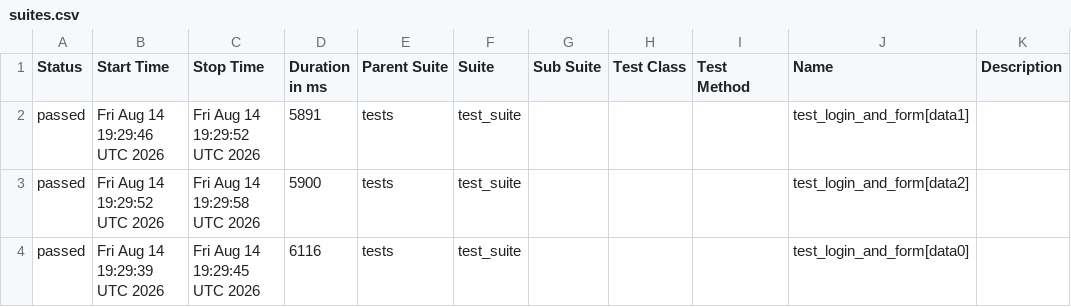
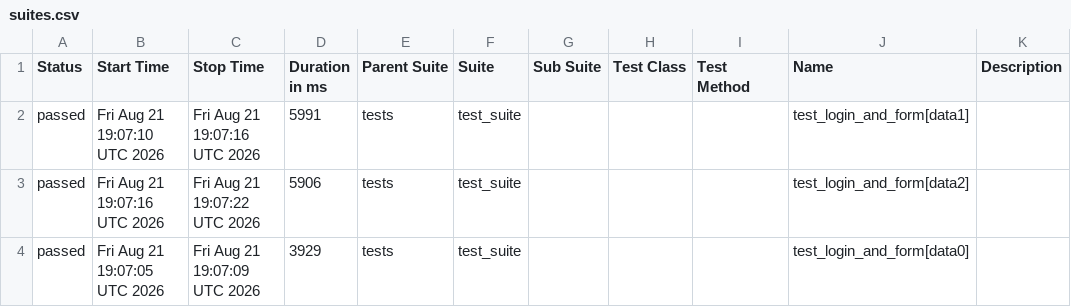
Before and after one commit to harshamaiya99/selenium-pytest-allure-github_actions, a CSV file: data/suites.csv, drawn as a sheet.

```diff
--- a/data/suites.csv
+++ b/data/suites.csv
@@ -1,4 +1,4 @@
 "Status","Start Time","Stop Time","Duration in ms","Parent Suite","Suite","Sub Suite","Test Class","Test Method","Name","Description"
-"passed","Fri Aug 14 19:29:46 UTC 2026","Fri Aug 14 19:29:52 UTC 2026","5891","tests","test_suite","","","","test_login_and_form[data1]",""
-"passed","Fri Aug 14 19:29:52 UTC 2026","Fri Aug 14 19:29:58 UTC 2026","5900","tests","test_suite","","","","test_login_and_form[data2]",""
-"passed","Fri Aug 14 19:29:39 UTC 2026","Fri Aug 14 19:29:45 UTC 2026","6116","tests","test_suite","","","","test_login_and_form[data0]",""
+"passed","Fri Aug 21 19:07:10 UTC 2026","Fri Aug 21 19:07:16 UTC 2026","5991","tests","test_suite","","","","test_login_and_form[data1]",""
+"passed","Fri Aug 21 19:07:16 UTC 2026","Fri Aug 21 19:07:22 UTC 2026","5906","tests","test_suite","","","","test_login_and_form[data2]",""
+"passed","Fri Aug 21 19:07:05 UTC 2026","Fri Aug 21 19:07:09 UTC 2026","3929","tests","test_suite","","","","test_login_and_form[data0]",""
```
Also changed, not shown: 27 other files.
